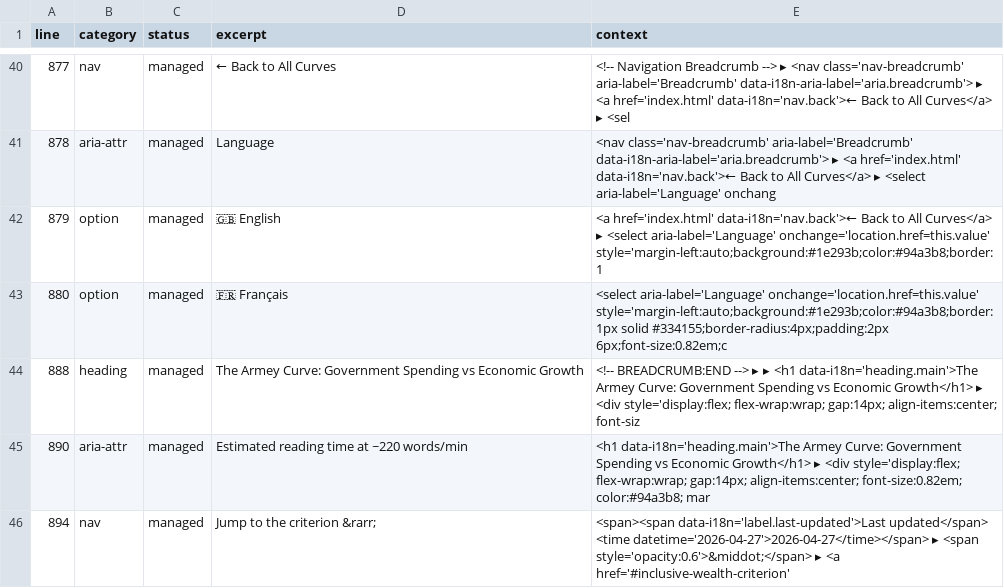
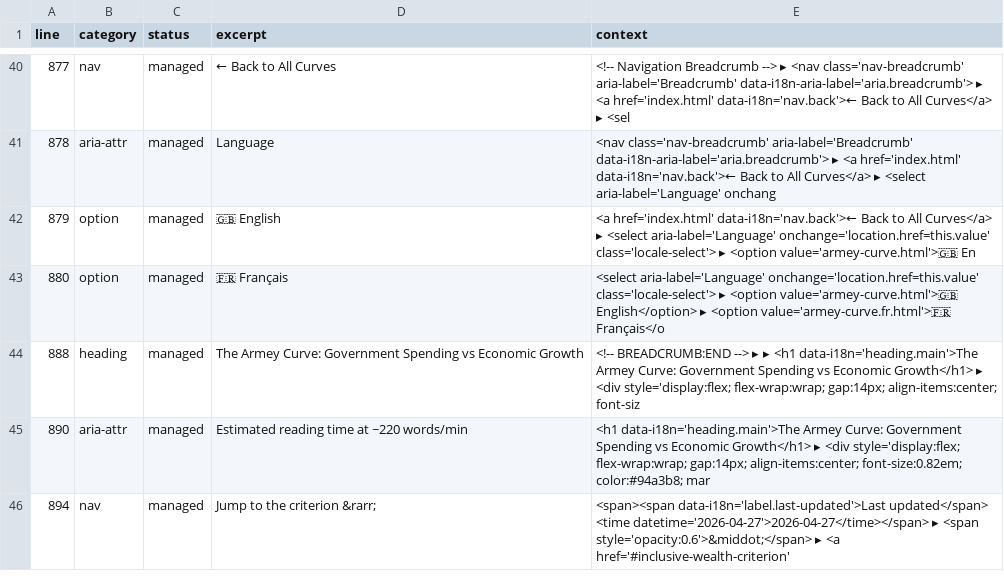
Before and after one commit to julienreszka/julienreszka.github.io, a CSV file: economic-simulator/i18n-audit.csv, drawn as a sheet; only a part is shown, gaps mark what is left out.

Commit message:
style: improve locale switcher select using shared glassmorphism style

```diff
--- a/economic-simulator/i18n-audit.csv
+++ b/economic-simulator/i18n-audit.csv
@@ -41,4 +41,4 @@ line,category,status,excerpt,context
 878,aria-attr,managed,"Language","<nav class='nav-breadcrumb' aria-label='Breadcrumb' data-i18n-aria-label='aria.breadcrumb'> ▸ <a href='index.html' data-i18n='nav.back'>← Back to All Curves</a> ▸ <select aria-label='Language' onchang"
-879,option,managed,"🇬🇧 English","<a href='index.html' data-i18n='nav.back'>← Back to All Curves</a> ▸ <select aria-label='Language' onchange='location.href=this.value' style='margin-left:auto;background:#1e293b;color:#94a3b8;border:1"
-880,option,managed,"🇫🇷 Français","<select aria-label='Language' onchange='location.href=this.value' style='margin-left:auto;background:#1e293b;color:#94a3b8;border:1px solid #334155;border-radius:4px;padding:2px 6px;font-size:0.82em;c"
+879,option,managed,"🇬🇧 English","<a href='index.html' data-i18n='nav.back'>← Back to All Curves</a> ▸ <select aria-label='Language' onchange='location.href=this.value' class='locale-select'> ▸ <option value='armey-curve.html'>🇬🇧 En"
+880,option,managed,"🇫🇷 Français","<select aria-label='Language' onchange='location.href=this.value' class='locale-select'> ▸ <option value='armey-curve.html'>🇬🇧 English</option> ▸ <option value='armey-curve.fr.html'>🇫🇷 Français</o"
 888,heading,managed,"The Armey Curve: Government Spending vs Economic Growth","<!-- BREADCRUMB:END --> ▸ ▸ <h1 data-i18n='heading.main'>The Armey Curve: Government Spending vs Economic Growth</h1> ▸ <div style='display:flex; flex-wrap:wrap; gap:14px; align-items:center; font-siz"
```
Also changed, not shown: 3 other files.
